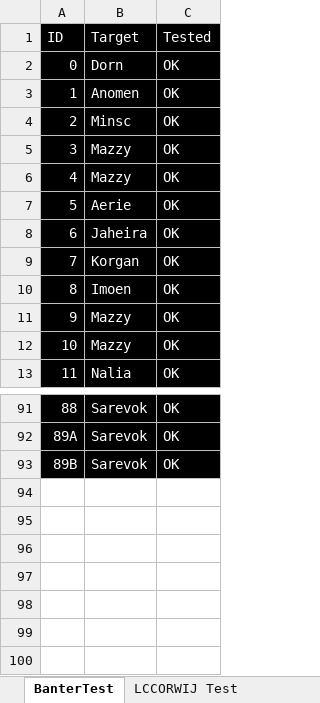
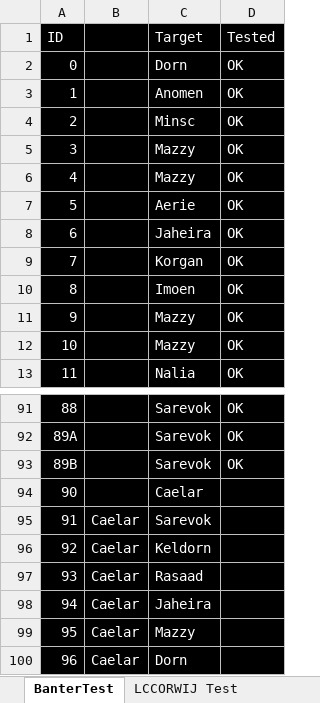
Before and after one commit to LCA-EET/LCA, an Excel workbook: ModUtil.xlsm, sheet BanterTest, drawn as a sheet; only a part is shown, gaps mark what is left out; values as stored, in another font and other column widths than the file's, no borders; the diff names each change by its address in the sheet, - before the commit and + after, or states it on an @@ line.

```diff
--- a/ModUtil.xlsm (sheet BanterTest)
+++ b/ModUtil.xlsm (sheet BanterTest)
+column B, empty
+row 94: 90 |  | Caelar
+row 95: 91 | Caelar | Sarevok
+row 96: 92 | Caelar | Keldorn
+row 97: 93 | Caelar | Rasaad
+row 98: 94 | Caelar | Jaheira
+row 99: 95 | Caelar | Mazzy
+row 100: 96 | Caelar | Dorn
```
Also changed, not shown: charts or pictures, 16 other files.
